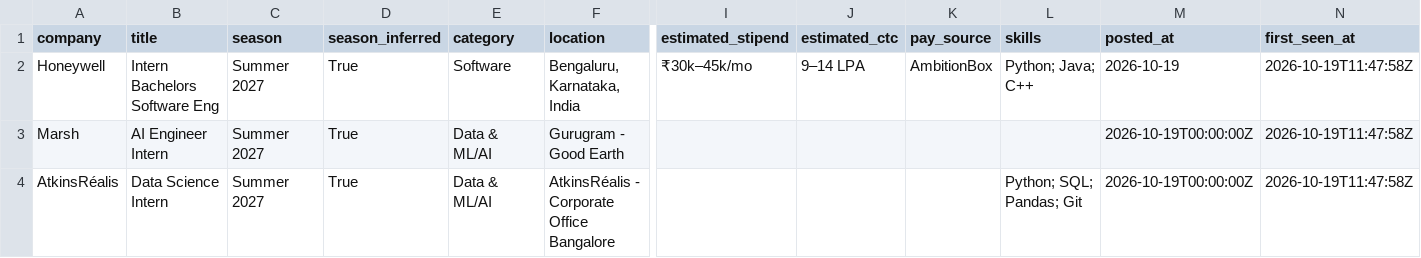
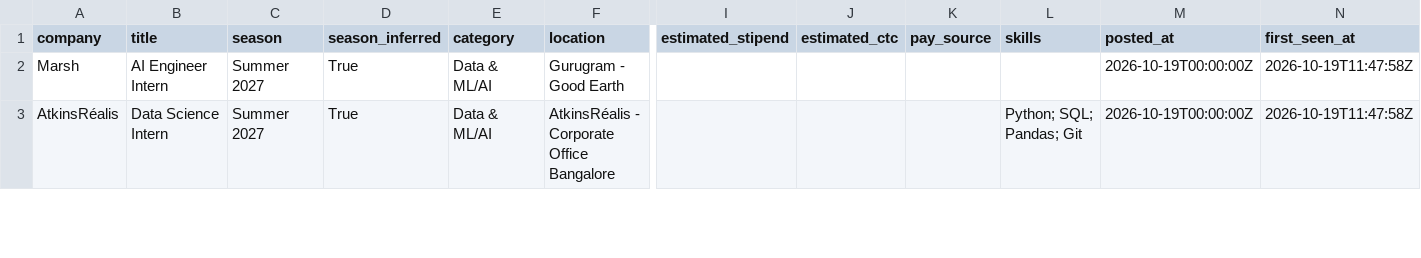
Before and after one commit to 10vulture1005/inter-scraper-engine, a CSV file: data/internships.csv, drawn as a sheet; only a part is shown, gaps mark what is left out; rows hold the shown columns only; the diff names each change by its address in the sheet, - before the commit and + after, or states it on an @@ line.

Commit message:
chore: update internships (2026-10-20 12:34 UTC)

```diff
--- a/data/internships.csv
+++ b/data/internships.csv
-row 2: Honeywell | Intern Bachelors Software Eng | Summer 2027 | True | Software | Bengaluru, Karnataka, India | ₹30k–45k/mo | 9–14 LPA | AmbitionBox | Python; Java; C++ | 2026-10-19 | 2026-10-19T11:47:58Z
```
Also changed, not shown: 12 other files.
